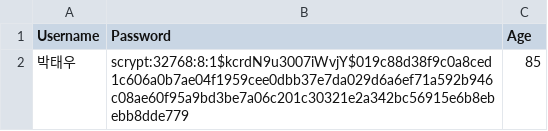
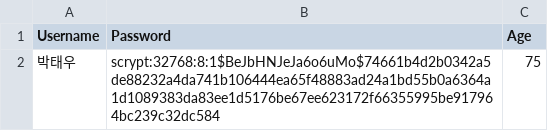
Before and after one commit to GuhyupLee/ESTSoft_Hackathon_team4, a CSV file: app/users/users.csv, drawn as a sheet.

```diff
--- a/app/users/users.csv
+++ b/app/users/users.csv
@@ -1,2 +1,2 @@
 Username,Password,Age
-박태우,scrypt:32768:8:1$kcrdN9u3007iWvjY$019c88d38f9c0a8ced1c606a0b7ae04f1959cee0dbb37e7da029d6a6ef71a592b946c08ae60f95a9bd3be7a06c201c30321e2a342bc56915e6b8ebebb8dde779,85
+박태우,scrypt:32768:8:1$BeJbHNJeJa6o6uMo$74661b4d2b0342a5de88232a4da741b106444ea65f48883ad24a1bd55b0a6364a1d1089383da83ee1d5176be67ee623172f66355995be917964bc239c32dc584,75
```
Also changed, not shown: app/data/responses.csv, 10 other files.
